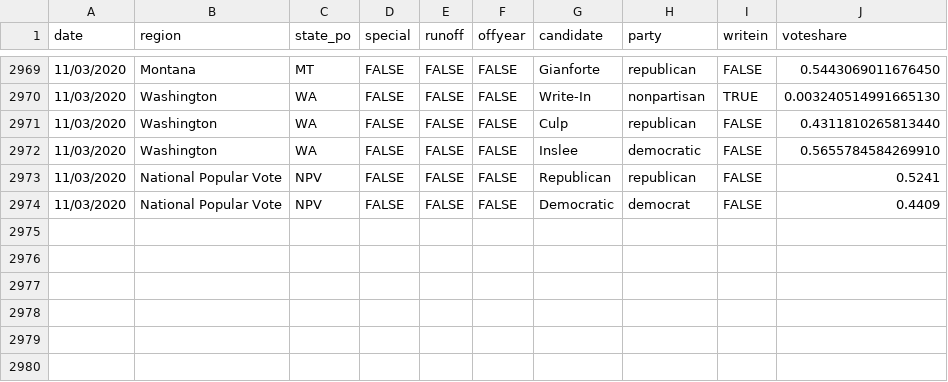
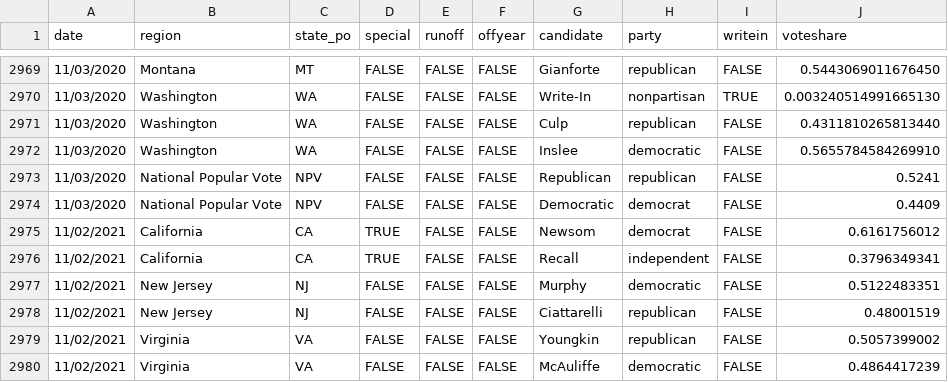
Before and after one commit to jacksonjude/USA-Election-Map, a CSV file: csv-sources/past-governor.csv, drawn as a sheet; only a part is shown, gaps mark what is left out.

Commit message:
Added 2021 Governor Elections

```diff
--- a/csv-sources/past-governor.csv
+++ b/csv-sources/past-governor.csv
@@ -2974 +2974,7 @@ date,region,state_po,special,runoff,offyear,candidate,party,writein,voteshare,
 11/03/2020,National Popular Vote,NPV,FALSE,FALSE,FALSE,Democratic,democrat,FALSE,0.4409,
+11/02/2021,California,CA,TRUE,FALSE,FALSE,Newsom,democrat,FALSE,0.6161756012,
+11/02/2021,California,CA,TRUE,FALSE,FALSE,Recall,independent,FALSE,0.3796349341,
+11/02/2021,New Jersey,NJ,FALSE,FALSE,FALSE,Murphy,democratic,FALSE,0.5122483351,
+11/02/2021,New Jersey,NJ,FALSE,FALSE,FALSE,Ciattarelli,republican,FALSE,0.48001519,
+11/02/2021,Virginia,VA,FALSE,FALSE,FALSE,Youngkin,republican,FALSE,0.5057399002,
+11/02/2021,Virginia,VA,FALSE,FALSE,FALSE,McAuliffe,democratic,FALSE,0.4864417239,
```
Also changed, not shown: 1 other file.
